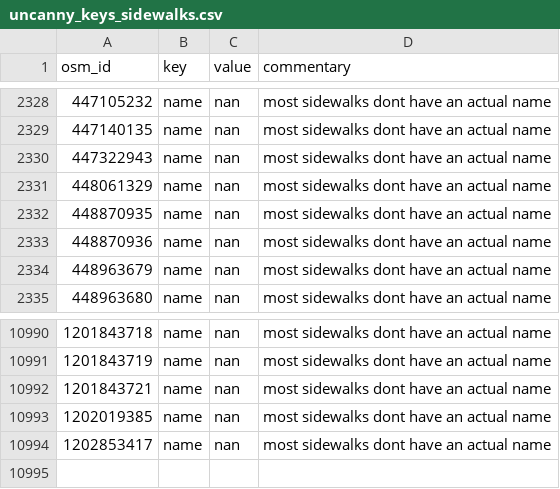
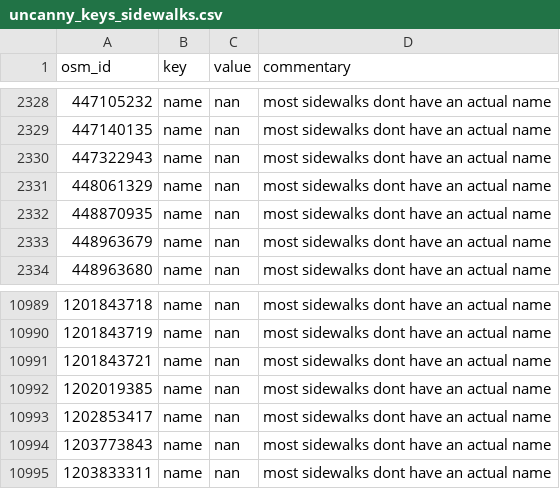
Before and after one commit to opensidewalkmap/lima, a CSV file: quality_check/tables/uncanny_keys_sidewalks.csv, drawn as a sheet; only a part is shown, gaps mark what is left out; removed rows and columns are numbered as before the commit, all else as after; the diff names each change by its address in the sheet, - before the commit and + after, or states it on an @@ line.

```diff
--- a/quality_check/tables/uncanny_keys_sidewalks.csv
+++ b/quality_check/tables/uncanny_keys_sidewalks.csv
-row 2333: 448870936 | name | nan | most sidewalks dont have an actual name
+row 10994: 1203773843 | name | nan | most sidewalks dont have an actual name
+row 10995: 1203833311 | name | nan | most sidewalks dont have an actual name
```
Also changed, not shown: quality_check/tables/improper_keys_crossings.csv, quality_check/tables/improper_keys_sidewalks.csv, 24 other files.
